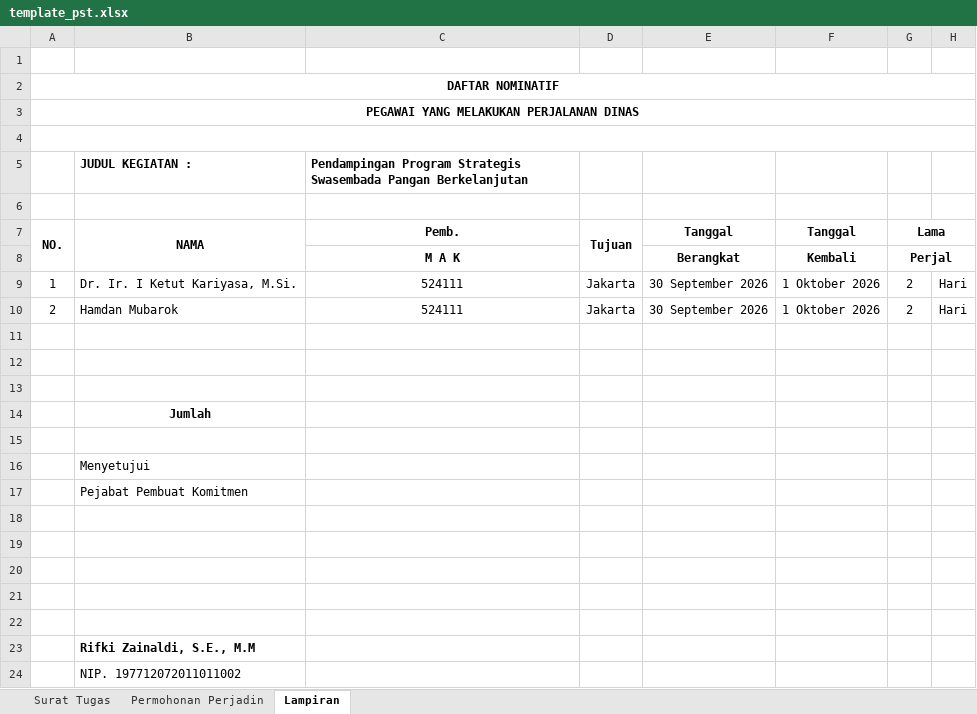
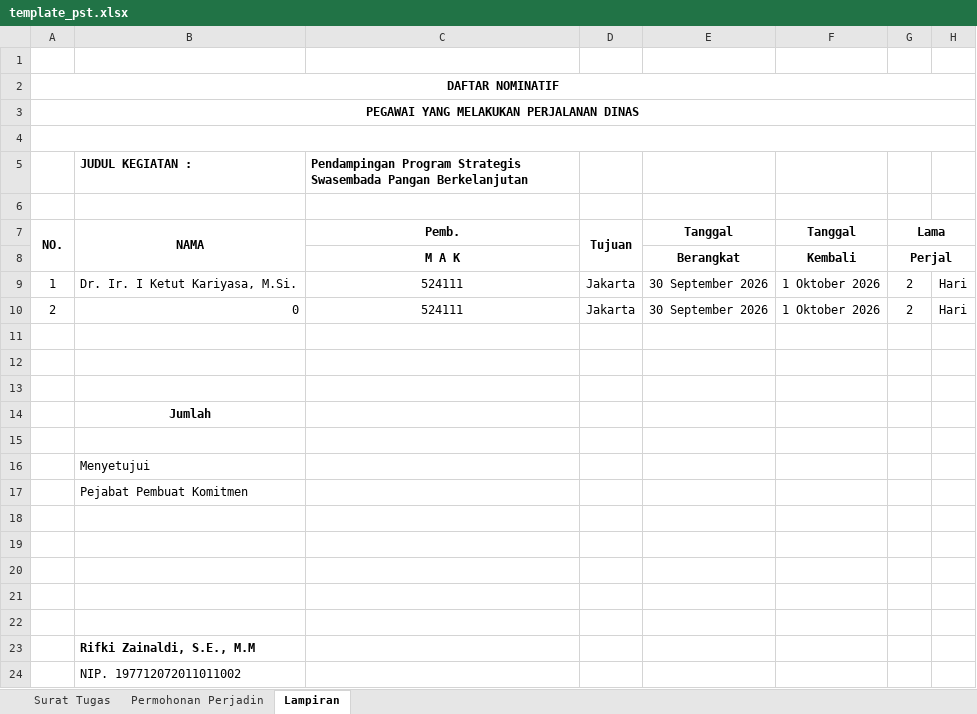
Before and after one commit to gustihavest-max/Backup_ProjectWeb1, an Excel workbook: template_pst.xlsx, sheet Lampiran, drawn as a sheet; only a part is shown; values as stored, in another font and other column widths than the file's, no borders; the diff names each change by its address in the sheet, - before the commit and + after, or states it on an @@ line.

```diff
--- a/template_pst.xlsx (sheet Lampiran)
+++ b/template_pst.xlsx (sheet Lampiran)
-B10: Hamdan Mubarok
+B10: 0
```
Also changed, not shown: sheet Permohonan Perjadin, sheet Surat Tugas, 2 other files.
